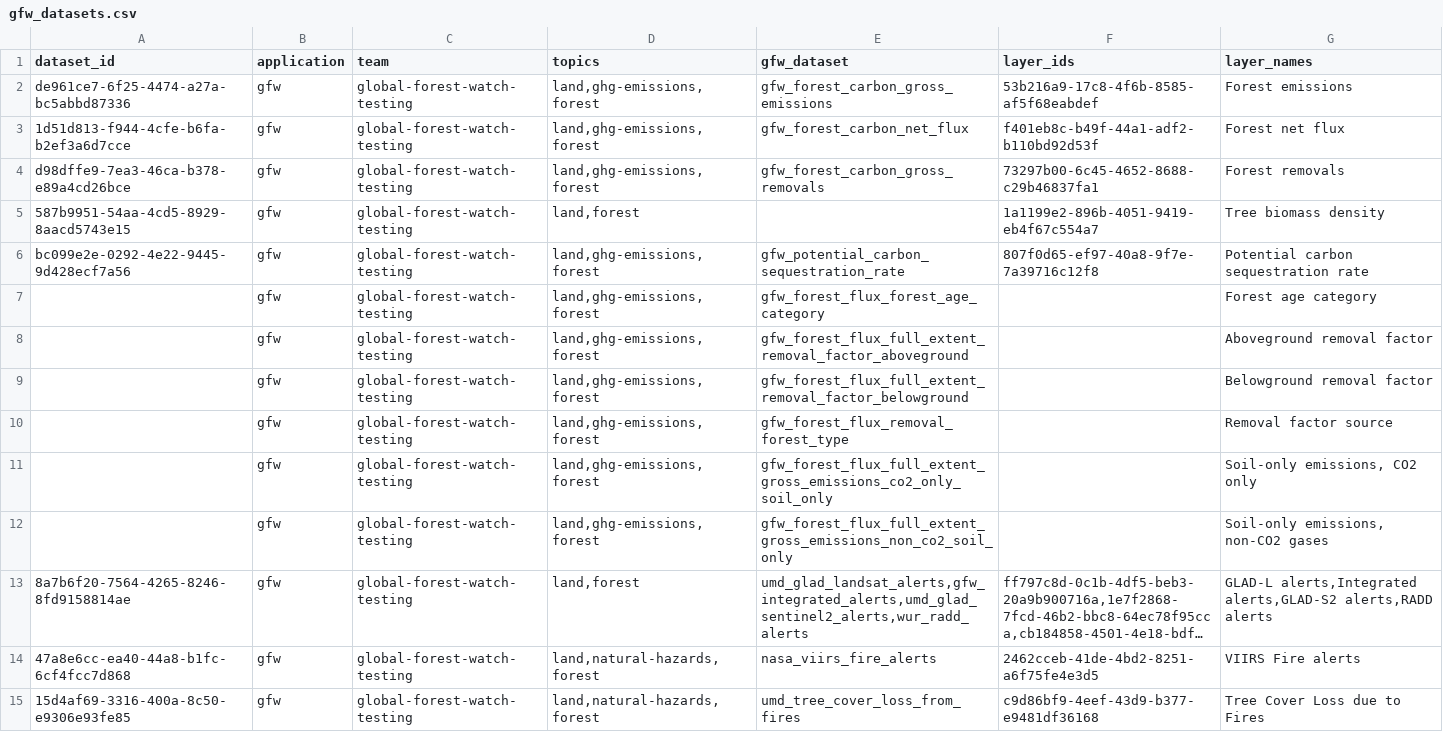
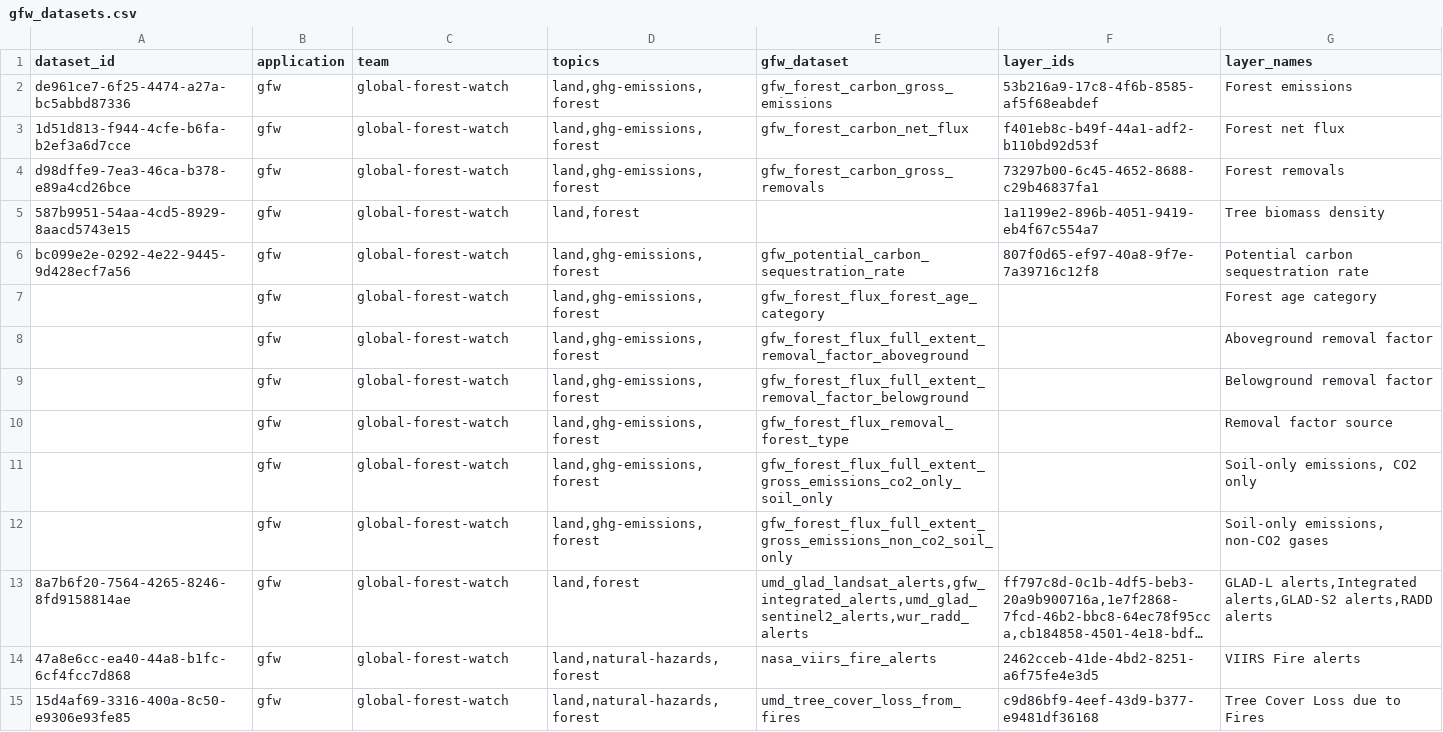
Before and after one commit to wri/wri-odp, a CSV file: migration/files/gfw_datasets.csv, drawn as a sheet; only a part is shown; long unchanged cells end in …; the diff covers the shown part only; the diff names each change by its address in the sheet, - before the commit and + after, or states it on an @@ line.

Commit message:
[Migration] Change GFW team back to non-testing

```diff
--- a/migration/files/gfw_datasets.csv
+++ b/migration/files/gfw_datasets.csv
-C2:C15 (team): global-forest-watch-testing
+C2:C15 (team): global-forest-watch
```
Also changed, not shown: 25 edited cells elsewhere in this file.
